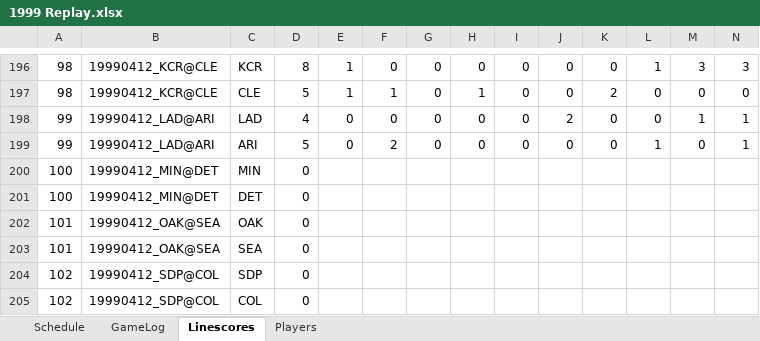
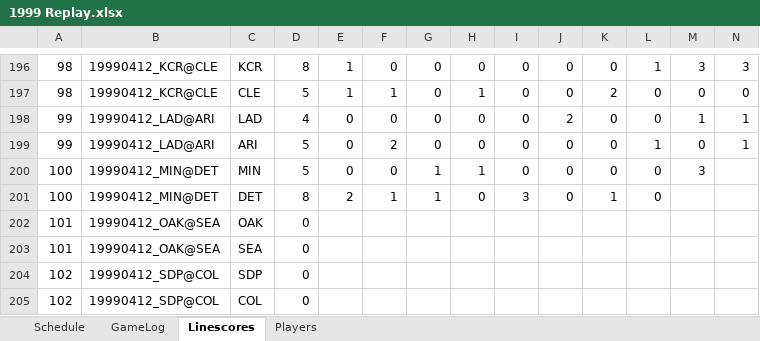
Before and after one commit to jrg06009/JGSOM, an Excel workbook: data/1999 Replay.xlsx, sheet Linescores, drawn as a sheet; only a part is shown, gaps mark what is left out; values as stored, in another font and other column widths than the file's, no borders; removed rows and columns are numbered as before the commit, all else as after; rows hold the shown columns only; the diff names each change by its address in the sheet, - before the commit and + after, or states it on an @@ line.

```diff
--- a/data/1999 Replay.xlsx (sheet Linescores)
+++ b/data/1999 Replay.xlsx (sheet Linescores)
-row 200: 100 | 19990412_MIN@DET | MIN | 0
-row 201: 100 | 19990412_MIN@DET | DET | 0
+row 200: 100 | 19990412_MIN@DET | MIN | 5 | 0 | 0 | 1 | 1 | 0 | 0 | 0 | 0 | 3
+row 201: 100 | 19990412_MIN@DET | DET | 8 | 2 | 1 | 1 | 0 | 3 | 0 | 1 | 0
```
Also changed, not shown: sheet GameLog, sheet Schedule.
